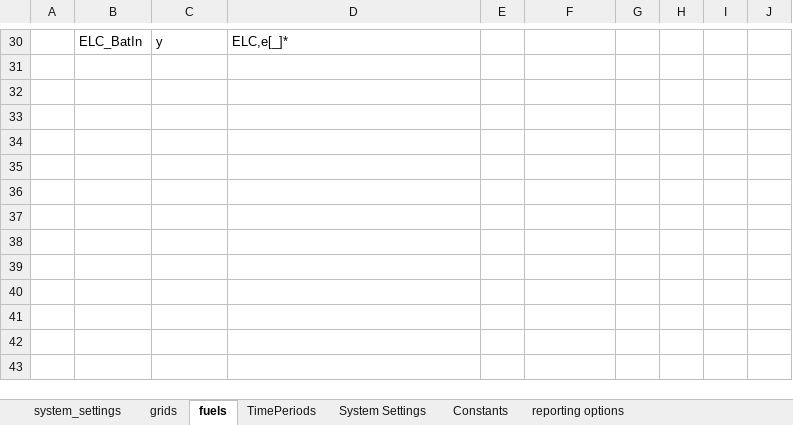
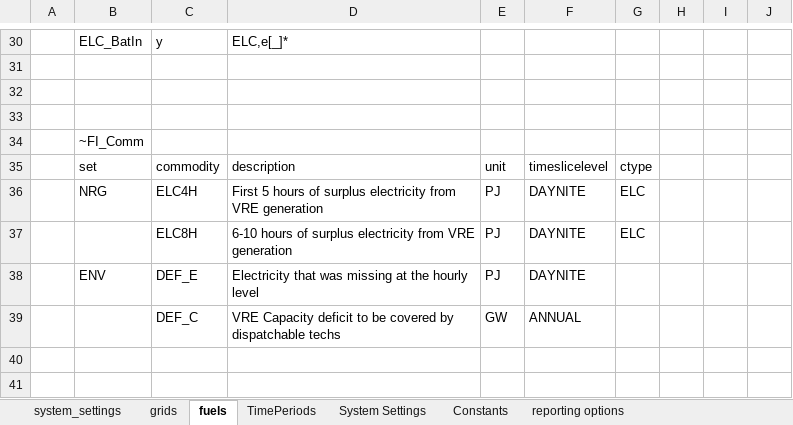
Before and after one commit to anuagr0906/vervestacks_models, an Excel workbook: VerveStacks_IND_grids_kan/SysSettings.xlsx, sheet fuels, drawn as a sheet; only a part is shown, gaps mark what is left out; the shorter side is filled out with more unchanged rows; values as stored, in another font and other column widths than the file's, no borders; the diff names each change by its address in the sheet, - before the commit and + after, or states it on an @@ line.

```diff
--- a/VerveStacks_IND_grids_kan/SysSettings.xlsx (sheet fuels)
+++ b/VerveStacks_IND_grids_kan/SysSettings.xlsx (sheet fuels)
-B34: (empty)
+B34: ~FI_Comm
-B35: (empty)
+B35: set
-C35: (empty)
+C35: commodity
-D35: (empty)
+D35: description
-E35: (empty)
+E35: unit
-F35: (empty)
+F35: timeslicelevel
-G35: (empty)
+G35: ctype
-B36: (empty)
+B36: NRG
-C36: (empty)
+C36: ELC4H
-D36: (empty)
+D36: First 5 hours of surplus electricity from VRE generation
-E36:E38: (empty)
+E36:E38: PJ
-F36:F38: (empty)
+F36:F38: DAYNITE
-G36:G37: (empty)
+G36:G37: ELC
-C37: (empty)
+C37: ELC8H
-D37: (empty)
+D37: 6-10 hours of surplus electricity from VRE generation
-B38: (empty)
+B38: ENV
-C38: (empty)
+C38: DEF_E
-D38: (empty)
+D38: Electricity that was missing at the hourly level
-C39: (empty)
+C39: DEF_C
-D39: (empty)
+D39: VRE Capacity deficit to be covered by dispatchable techs
-E39: (empty)
+E39: GW
-F39: (empty)
+F39: ANNUAL
```
Also changed, not shown: 1 other file.
